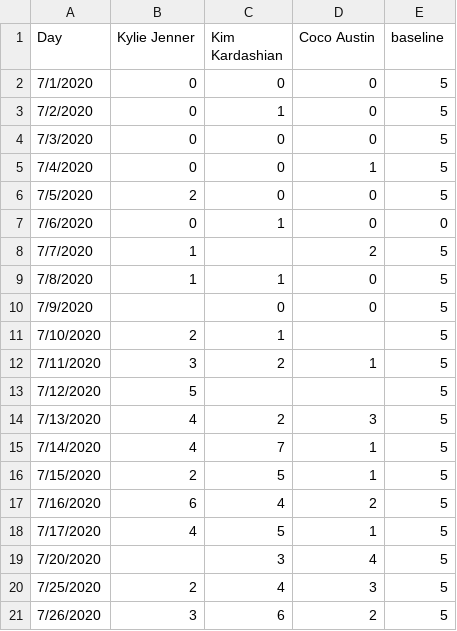
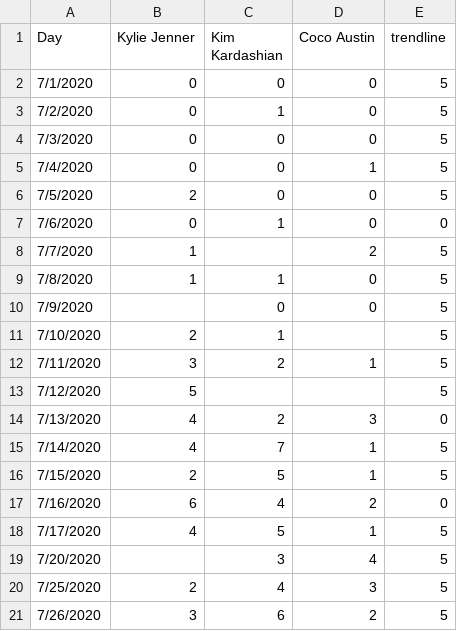
Before and after one commit to fox1hush/test, a CSV file: mostly zeros3.csv, drawn as a sheet.

Commit message:
Update mostly zeros3.csv

```diff
--- a/mostly zeros3.csv
+++ b/mostly zeros3.csv
@@ -1,2 +1,2 @@
-Day,Kylie Jenner,Kim Kardashian,Coco Austin,baseline
+Day,Kylie Jenner,Kim Kardashian,Coco Austin,trendline
 7/1/2020,0,0,0,5
@@ -13,6 +13,6 @@ Day,Kylie Jenner,Kim Kardashian,Coco Austin,baseline
 7/12/2020,5,,,5
-7/13/2020,4,2,3,5
+7/13/2020,4,2,3,0
 7/14/2020,4,7,1,5
 7/15/2020,2,5,1,5
-7/16/2020,6,4,2,5
+7/16/2020,6,4,2,0
 7/17/2020,4,5,1,5
```
